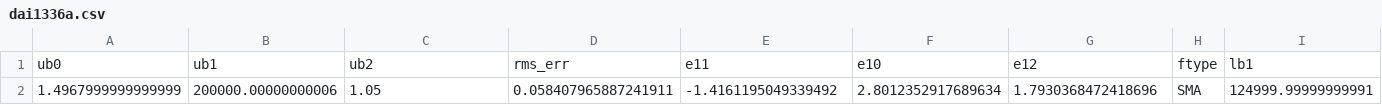
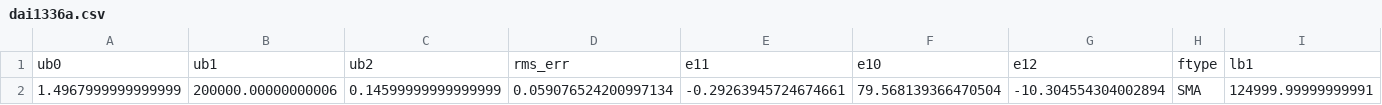
Before and after one commit to convexengineering/solar, a CSV file: solar/dai1336a.csv, drawn as a sheet; only a part is shown; removed rows and columns are numbered as before the commit, all else as after; rows hold the shown columns only; the diff names each change by its address in the sheet, - before the commit and + after, or states it on an @@ line.

```diff
--- a/solar/dai1336a.csv
+++ b/solar/dai1336a.csv
-row 2: 1.4967999999999999 | 200000.00000000006 | 1.05 | 0.058407965887241911 | -1.4161195049339492 | 2.8012352917689634 | 1.7930368472418696 | SMA | 124999.99999999991
+row 2: 1.4967999999999999 | 200000.00000000006 | 0.14599999999999999 | 0.059076524200997134 | -0.29263945724674661 | 79.568139366470504 | -10.304554304002894 | SMA | 124999.99999999991
```
Also changed, not shown: 2 other files.
